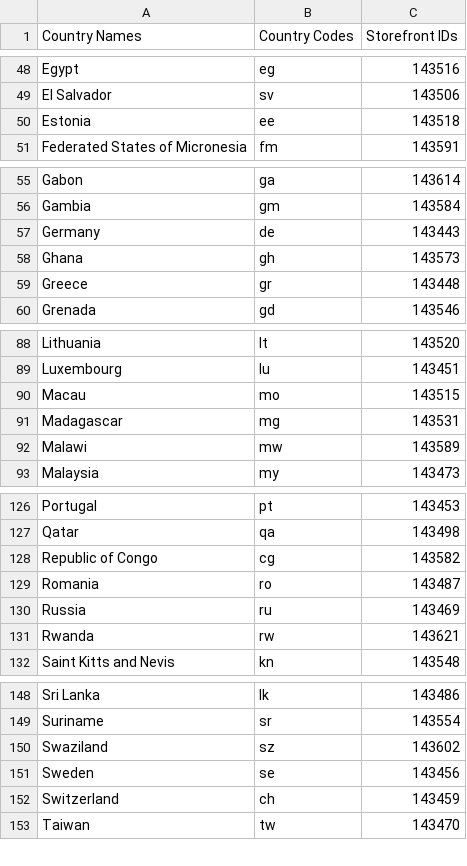
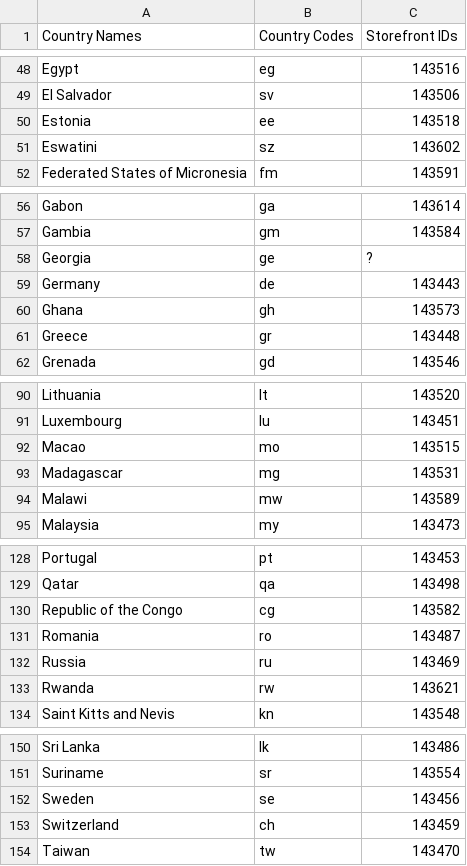
Before and after one commit to MrBukLau/mp3tag-web-sources-scripts, a CSV file: Information/iTunes Country Codes and Storefront IDs.csv, drawn as a sheet; only a part is shown, gaps mark what is left out.

Commit message:
Update iTunes Country Codes and Storefront IDs.csv

```diff
--- a/Information/iTunes Country Codes and Storefront IDs.csv
+++ b/Information/iTunes Country Codes and Storefront IDs.csv
@@ -50,2 +50,3 @@ El Salvador,sv,143506
 Estonia,ee,143518
+Eswatini,sz,143602
 Federated States of Micronesia,fm,143591
@@ -56,2 +57,3 @@ Gabon,ga,143614
 Gambia,gm,143584
+Georgia,ge,?
 Germany,de,143443
@@ -89,3 +91,3 @@ Lithuania,lt,143520
 Luxembourg,lu,143451
-Macau,mo,143515
+Macao,mo,143515
 Madagascar,mg,143531
@@ -127,3 +129,3 @@ Portugal,pt,143453
 Qatar,qa,143498
-Republic of Congo,cg,143582
+Republic of the Congo,cg,143582
 Romania,ro,143487
@@ -149,3 +151,2 @@ Sri Lanka,lk,143486
 Suriname,sr,143554
-Swaziland,sz,143602
 Sweden,se,143456
```
